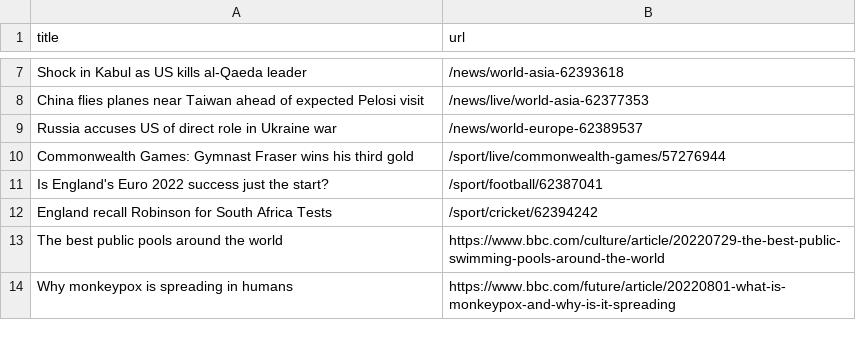
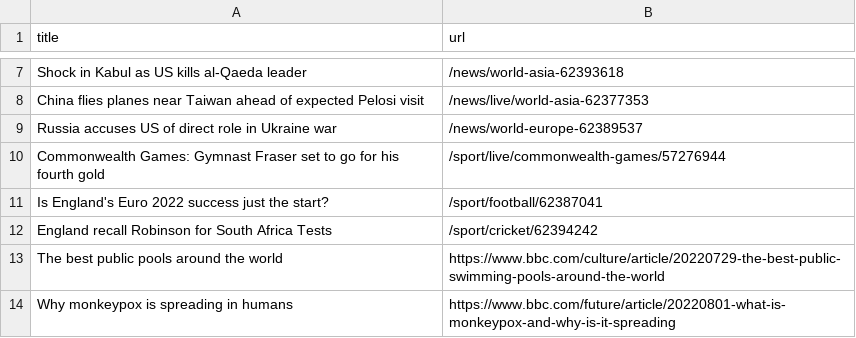
Before and after one commit to ErichBuergler/automatic-scraper-bbc, a CSV file: bbc.csv, drawn as a sheet; only a part is shown, gaps mark what is left out.

```diff
--- a/bbc.csv
+++ b/bbc.csv
@@ -9,3 +9,3 @@ China flies planes near Taiwan ahead of expected Pelosi visit,/news/live/world-a
 Russia accuses US of direct role in Ukraine war,/news/world-europe-62389537
-Commonwealth Games: Gymnast Fraser wins his third gold,/sport/live/commonwealth-games/57276944
+Commonwealth Games: Gymnast Fraser set to go for his fourth gold,/sport/live/commonwealth-games/57276944
 Is England's Euro 2022 success just the start?,/sport/football/62387041
```
